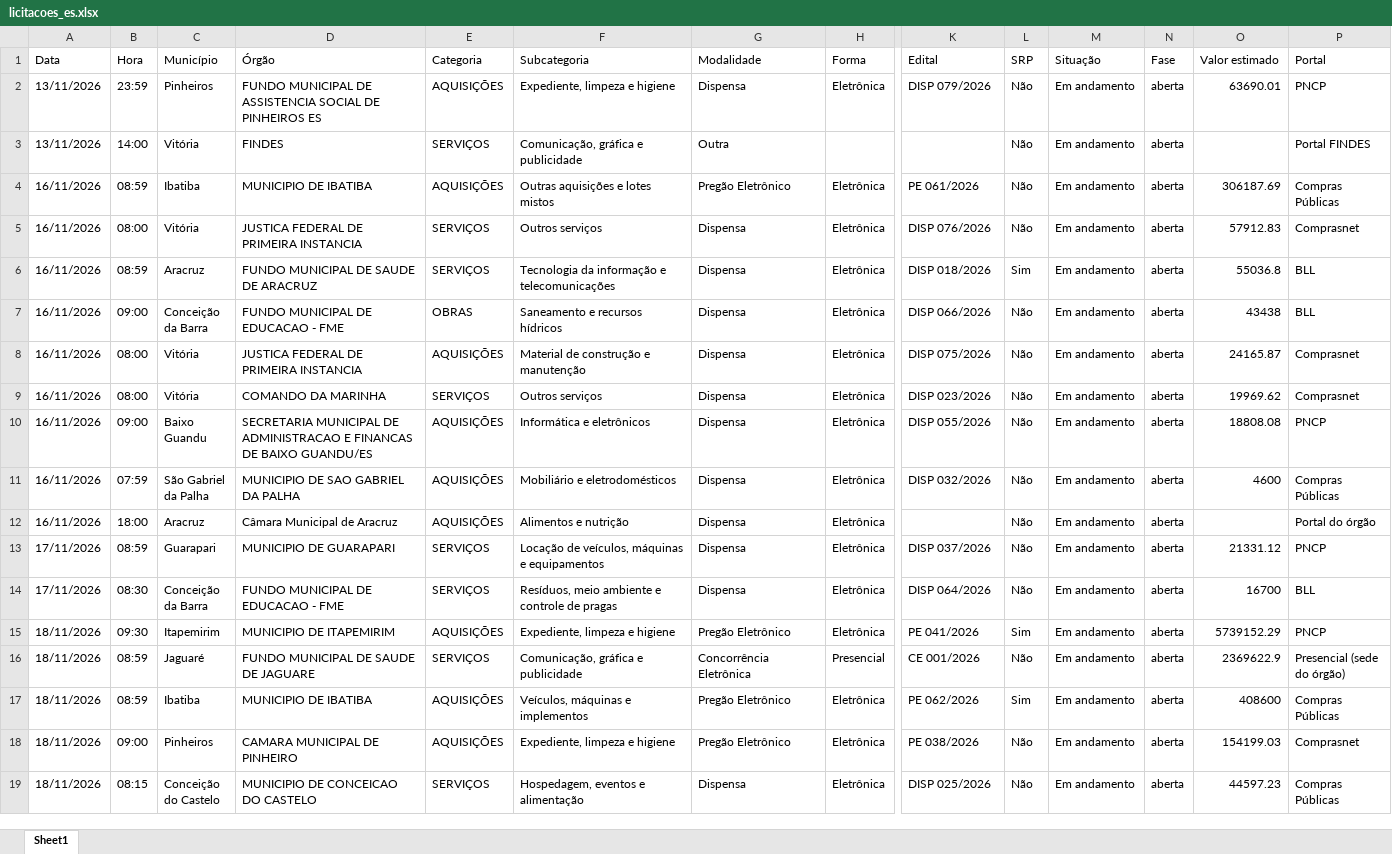
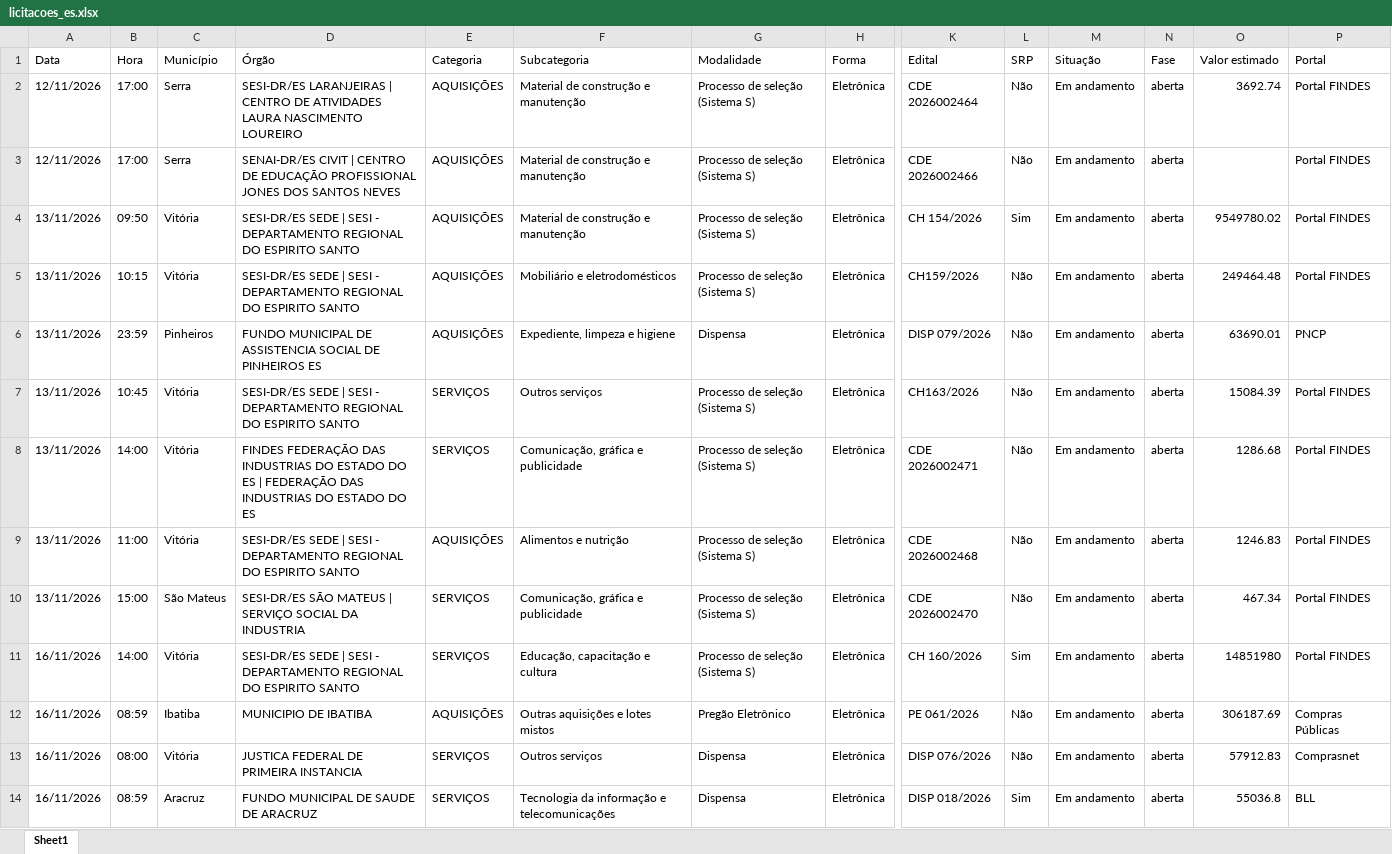
Before and after one commit to ivanpinna1/radar-licitacoes-es, an Excel workbook: dados/licitacoes_es.xlsx, sheet Sheet1, drawn as a sheet; only a part is shown, gaps mark what is left out; the shorter side is filled out with more unchanged rows; values as stored, in another font and other column widths than the file's, no borders; addresses are those after the commit; rows hold the shown columns only; the diff covers the shown part only; the diff names each change by its address in the sheet, - before the commit and + after, or states it on an @@ line.

```diff
--- a/dados/licitacoes_es.xlsx (sheet Sheet1)
+++ b/dados/licitacoes_es.xlsx (sheet Sheet1)
+row 2: 12/11/2026 | 17:00 | Serra | SESI-DR/ES LARANJEIRAS | CENTRO DE ATIVIDADES LAURA NASCIMENTO LOUREIRO | AQUISIÇÕES | Material de construção e manutenção | Processo de seleção (Sistema S) | Eletrônica | CDE 2026002464 | Não | Em andamento | aberta | 3692.74 | Portal FINDES
+row 3: 12/11/2026 | 17:00 | Serra | SENAI-DR/ES CIVIT | CENTRO DE EDUCAÇÃO PROFISSIONAL JONES DOS SANTOS NEVES | AQUISIÇÕES | Material de construção e manutenção | Processo de seleção (Sistema S) | Eletrônica | CDE 2026002466 | Não | Em andamento | aberta |  | Portal FINDES
+row 4: 13/11/2026 | 09:50 | Vitória | SESI-DR/ES SEDE | SESI - DEPARTAMENTO REGIONAL DO ESPIRITO SANTO | AQUISIÇÕES | Material de construção e manutenção | Processo de seleção (Sistema S) | Eletrônica | CH 154/2026 | Sim | Em andamento | aberta | 9549780.02 | Portal FINDES
+row 5: 13/11/2026 | 10:15 | Vitória | SESI-DR/ES SEDE | SESI - DEPARTAMENTO REGIONAL DO ESPIRITO SANTO | AQUISIÇÕES | Mobiliário e eletrodomésticos | Processo de seleção (Sistema S) | Eletrônica | CH159/2026 | Não | Em andamento | aberta | 249464.48 | Portal FINDES
+row 7: 13/11/2026 | 10:45 | Vitória | SESI-DR/ES SEDE | SESI - DEPARTAMENTO REGIONAL DO ESPIRITO SANTO | SERVIÇOS | Outros serviços | Processo de seleção (Sistema S) | Eletrônica | CH163/2026 | Não | Em andamento | aberta | 15084.39 | Portal FINDES
-D8 (Órgão): FINDES
+D8 (Órgão): FINDES FEDERAÇÃO DAS INDUSTRIAS DO ESTADO DO ES | FEDERAÇÃO DAS INDUSTRIAS DO ESTADO DO ES
-G8 (Modalidade): Outra
+G8 (Modalidade): Processo de seleção (Sistema S)
-H8 (Forma): (empty)
+H8 (Forma): Eletrônica
-K8 (Edital): (empty)
+K8 (Edital): CDE 2026002471
-O8 (Valor estimado): (empty)
+O8 (Valor estimado): 1286.68
+row 9: 13/11/2026 | 11:00 | Vitória | SESI-DR/ES SEDE | SESI - DEPARTAMENTO REGIONAL DO ESPIRITO SANTO | AQUISIÇÕES | Alimentos e nutrição | Processo de seleção (Sistema S) | Eletrônica | CDE 2026002468 | Não | Em andamento | aberta | 1246.83 | Portal FINDES
+row 10: 13/11/2026 | 15:00 | São Mateus | SESI-DR/ES SÃO MATEUS | SERVIÇO SOCIAL DA INDUSTRIA | SERVIÇOS | Comunicação, gráfica e publicidade | Processo de seleção (Sistema S) | Eletrônica | CDE 2026002470 | Não | Em andamento | aberta | 467.34 | Portal FINDES
+row 11: 16/11/2026 | 14:00 | Vitória | SESI-DR/ES SEDE | SESI - DEPARTAMENTO REGIONAL DO ESPIRITO SANTO | SERVIÇOS | Educação, capacitação e cultura | Processo de seleção (Sistema S) | Eletrônica | CH 160/2026 | Sim | Em andamento | aberta | 14851980 | Portal FINDES
```
Also changed, not shown: 15 added rows and 1 removed row elsewhere in this sheet, 2 other files.
